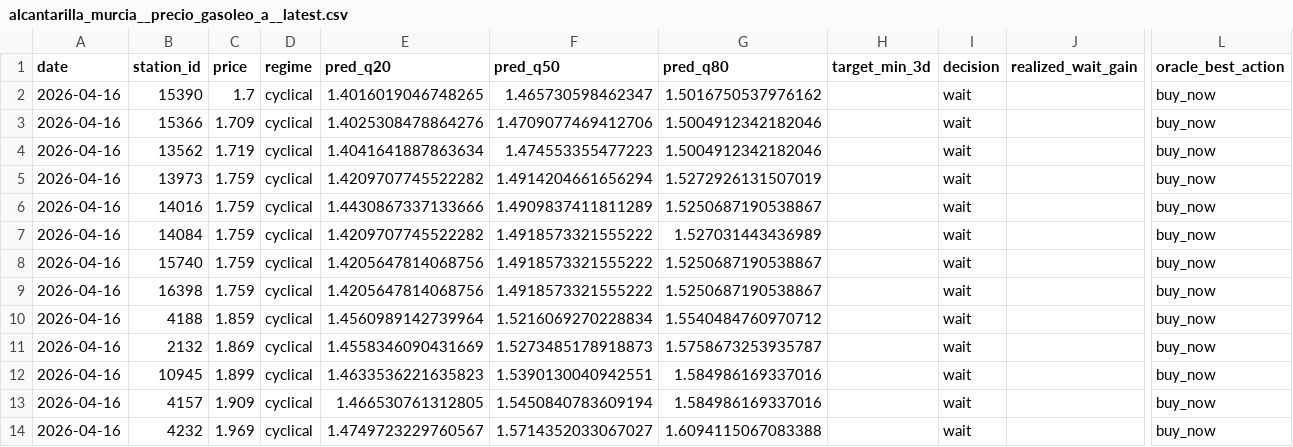
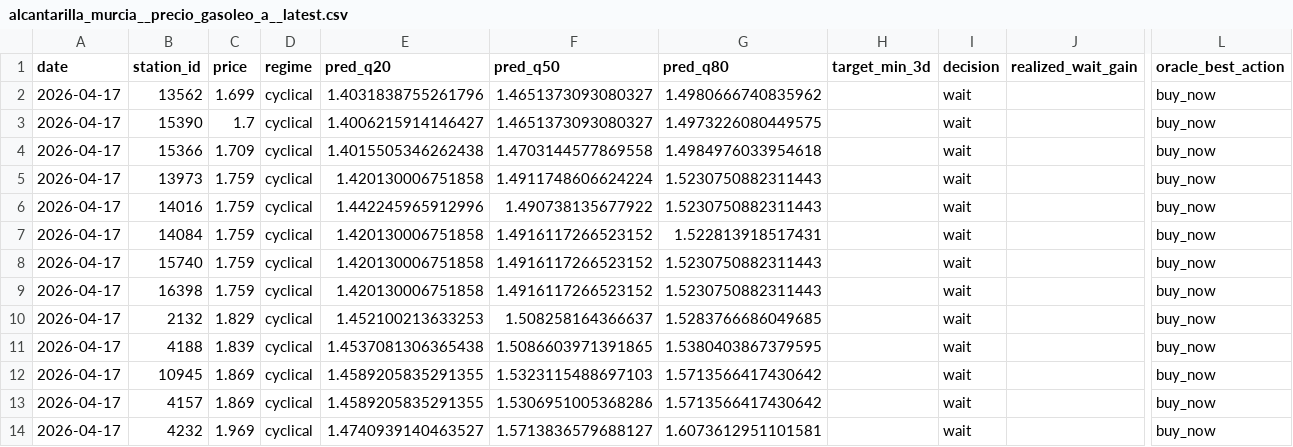
Before and after one commit to juanluserra/fuel-recommender-murcia, a CSV file: data/latest/alcantarilla_murcia__precio_gasoleo_a__latest.csv, drawn as a sheet; only a part is shown, gaps mark what is left out; removed rows and columns are numbered as before the commit, all else as after; rows hold the shown columns only; the diff names each change by its address in the sheet, - before the commit and + after, or states it on an @@ line.

```diff
--- a/data/latest/alcantarilla_murcia__precio_gasoleo_a__latest.csv
+++ b/data/latest/alcantarilla_murcia__precio_gasoleo_a__latest.csv
+row 2: 2026-04-17 | 13562 | 1.699 | cyclical | 1.4031838755261796 | 1.4651373093080327 | 1.4980666740835962 |  | wait |  | buy_now
-A3:A4 (date): 2026-04-16
+A3:A4 (date): 2026-04-17
-E3 (pred_q20): 1.4016019046748265
+E3 (pred_q20): 1.4006215914146427
-F3 (pred_q50): 1.465730598462347
+F3 (pred_q50): 1.4651373093080327
-G3 (pred_q80): 1.5016750537976162
+G3 (pred_q80): 1.4973226080449575
-E4 (pred_q20): 1.4025308478864276
+E4 (pred_q20): 1.4015505346262438
-F4 (pred_q50): 1.4709077469412706
+F4 (pred_q50): 1.4703144577869558
-G4 (pred_q80): 1.5004912342182046
+G4 (pred_q80): 1.4984976033954618
-row 4: 2026-04-16 | 13562 | 1.719 | cyclical | 1.4041641887863634 | 1.474553355477223 | 1.5004912342182046 |  | wait |  | buy_now
-A5:A9 (date): 2026-04-16
+A5:A9 (date): 2026-04-17
-E5 (pred_q20): 1.4209707745522282
+E5 (pred_q20): 1.420130006751858
-F5 (pred_q50): 1.4914204661656294
+F5 (pred_q50): 1.4911748606624224
-G5 (pred_q80): 1.5272926131507019
+G5 (pred_q80): 1.5230750882311443
-E6 (pred_q20): 1.4430867337133666
+E6 (pred_q20): 1.442245965912996
-F6 (pred_q50): 1.4909837411811289
+F6 (pred_q50): 1.490738135677922
-G6 (pred_q80): 1.5250687190538867
+G6 (pred_q80): 1.5230750882311443
-E7 (pred_q20): 1.4209707745522282
+E7 (pred_q20): 1.420130006751858
-F7:F9 (pred_q50): 1.4918573321555222
+F7:F9 (pred_q50): 1.4916117266523152
-G7 (pred_q80): 1.527031443436989
+G7 (pred_q80): 1.522813918517431
-E8:E9 (pred_q20): 1.4205647814068756
+E8:E9 (pred_q20): 1.420130006751858
-G8:G9 (pred_q80): 1.5250687190538867
+G8:G9 (pred_q80): 1.5230750882311443
-row 10: 2026-04-16 | 4188 | 1.859 | cyclical | 1.4560989142739964 | 1.5216069270228834 | 1.5540484760970712 |  | wait |  | buy_now
-A10 (date): 2026-04-16
+A10 (date): 2026-04-17
-C10 (price): 1.869
+C10 (price): 1.829
-E10 (pred_q20): 1.4558346090431669
+E10 (pred_q20): 1.452100213633253
-F10 (pred_q50): 1.5273485178918873
+F10 (pred_q50): 1.508258164366637
-G10 (pred_q80): 1.5758673253935787
+G10 (pred_q80): 1.5283766686049685
+row 11: 2026-04-17 | 4188 | 1.839 | cyclical | 1.4537081306365438 | 1.5086603971391865 | 1.5380403867379595 |  | wait |  | buy_now
-A12:A14 (date): 2026-04-16
+A12:A14 (date): 2026-04-17
-C12 (price): 1.899
+C12 (price): 1.869
-E12 (pred_q20): 1.4633536221635823
+E12 (pred_q20): 1.4589205835291355
-F12 (pred_q50): 1.5390130040942551
+F12 (pred_q50): 1.5323115488697103
-G12:G13 (pred_q80): 1.584986169337016
+G12:G13 (pred_q80): 1.5713566417430642
-C13 (price): 1.909
+C13 (price): 1.869
-E13 (pred_q20): 1.466530761312805
+E13 (pred_q20): 1.4589205835291355
-F13 (pred_q50): 1.5450840783609194
+F13 (pred_q50): 1.5306951005368286
-E14 (pred_q20): 1.4749723229760567
+E14 (pred_q20): 1.4740939140463527
-F14 (pred_q50): 1.5714352033067027
+F14 (pred_q50): 1.5713836579688127
-G14 (pred_q80): 1.6094115067083388
+G14 (pred_q80): 1.6073612951101581
```
Also changed, not shown: data/history/alcantarilla_murcia/fetch_log.csv, data/history/alcantarilla_murcia/stations.csv, 4 other files.
